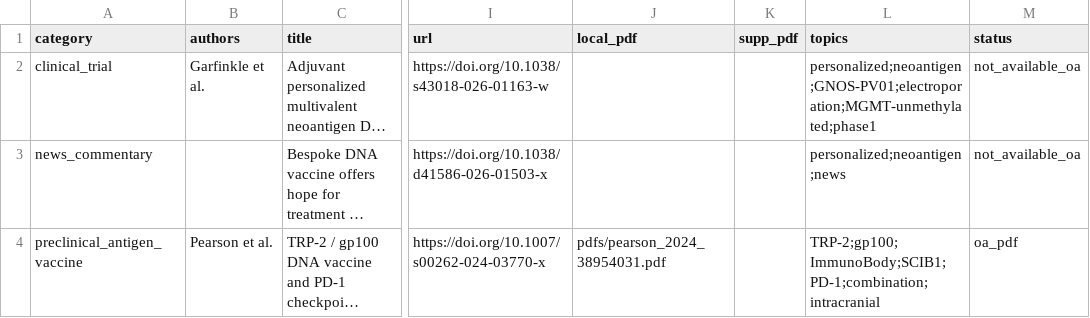
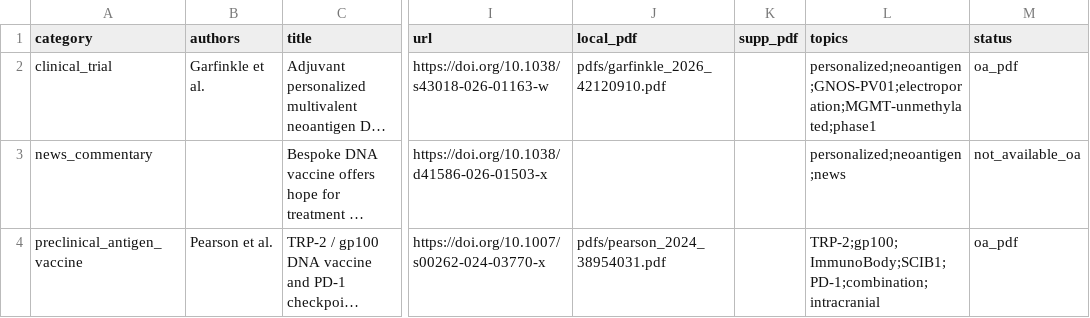
Before and after one commit to czchen1/lit-syn, a TSV file: papers/dna-vaccine/index.tsv, drawn as a sheet; only a part is shown, gaps mark what is left out; long unchanged cells end in …; the diff names each change by its address in the sheet, - before the commit and + after, or states it on an @@ line.

```diff
--- a/papers/dna-vaccine/index.tsv
+++ b/papers/dna-vaccine/index.tsv
-J2 (local_pdf): (empty)
+J2 (local_pdf): pdfs/garfinkle_2026_42120910.pdf
-M2 (status): not_available_oa
+M2 (status): oa_pdf
```
Also changed, not shown: 4 other files.
